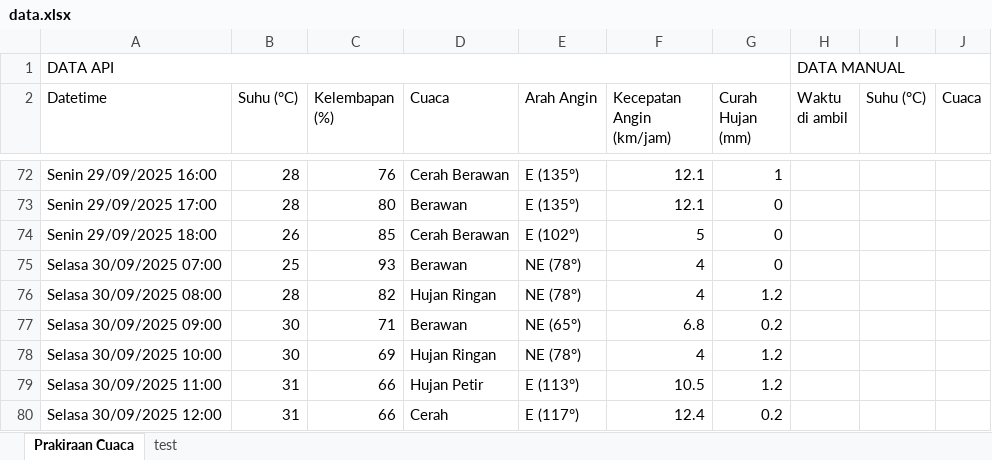
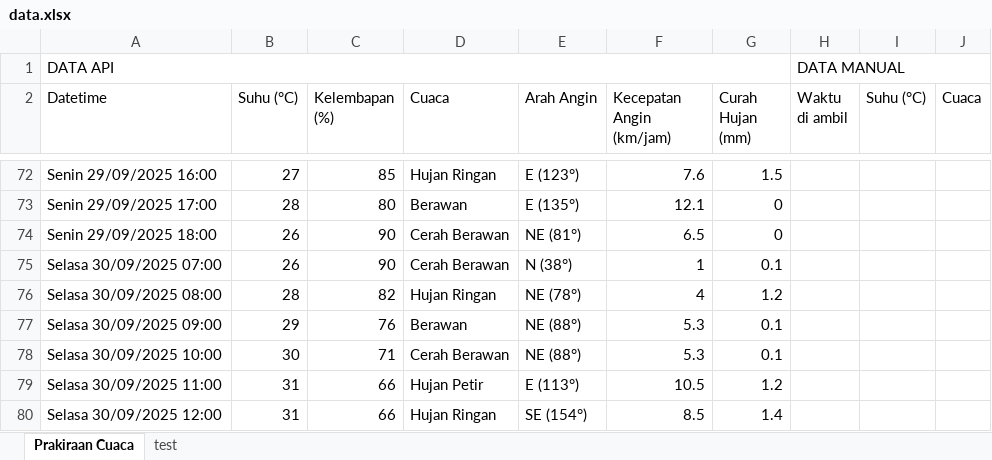
Before and after one commit to RIKASHIKI/collect_weather_data, an Excel workbook: data.xlsx, sheet Prakiraan Cuaca, drawn as a sheet; only a part is shown, gaps mark what is left out; values as stored, in another font and other column widths than the file's, no borders; the diff covers the shown part only; the diff names each change by its address in the sheet, - before the commit and + after, or states it on an @@ line.

```diff
--- a/data.xlsx (sheet Prakiraan Cuaca)
+++ b/data.xlsx (sheet Prakiraan Cuaca)
-B72 (Suhu (°C)): 28
+B72 (Suhu (°C)): 27
-C72 (Kelembapan (%)): 76
+C72 (Kelembapan (%)): 85
-D72 (Cuaca): Cerah Berawan
+D72 (Cuaca): Hujan Ringan
-E72 (Arah Angin): E (135°)
+E72 (Arah Angin): E (123°)
-F72 (Kecepatan Angin (km/jam)): 12.1
+F72 (Kecepatan Angin (km/jam)): 7.6
-G72 (Curah Hujan (mm)): 1
+G72 (Curah Hujan (mm)): 1.5
-C74 (Kelembapan (%)): 85
+C74 (Kelembapan (%)): 90
-E74 (Arah Angin): E (102°)
+E74 (Arah Angin): NE (81°)
-F74 (Kecepatan Angin (km/jam)): 5
+F74 (Kecepatan Angin (km/jam)): 6.5
-B75 (Suhu (°C)): 25
+B75 (Suhu (°C)): 26
-C75 (Kelembapan (%)): 93
+C75 (Kelembapan (%)): 90
-D75 (Cuaca): Berawan
+D75 (Cuaca): Cerah Berawan
-E75 (Arah Angin): NE (78°)
+E75 (Arah Angin): N (38°)
-F75 (Kecepatan Angin (km/jam)): 4
+F75 (Kecepatan Angin (km/jam)): 1
-G75 (Curah Hujan (mm)): 0
+G75 (Curah Hujan (mm)): 0.1
-B77 (Suhu (°C)): 30
+B77 (Suhu (°C)): 29
-C77 (Kelembapan (%)): 71
+C77 (Kelembapan (%)): 76
-E77 (Arah Angin): NE (65°)
+E77 (Arah Angin): NE (88°)
-F77 (Kecepatan Angin (km/jam)): 6.8
+F77 (Kecepatan Angin (km/jam)): 5.3
-G77 (Curah Hujan (mm)): 0.2
+G77 (Curah Hujan (mm)): 0.1
-C78 (Kelembapan (%)): 69
+C78 (Kelembapan (%)): 71
-D78 (Cuaca): Hujan Ringan
+D78 (Cuaca): Cerah Berawan
-E78 (Arah Angin): NE (78°)
+E78 (Arah Angin): NE (88°)
-F78 (Kecepatan Angin (km/jam)): 4
+F78 (Kecepatan Angin (km/jam)): 5.3
-G78 (Curah Hujan (mm)): 1.2
+G78 (Curah Hujan (mm)): 0.1
-D80 (Cuaca): Cerah
+D80 (Cuaca): Hujan Ringan
-E80 (Arah Angin): E (117°)
+E80 (Arah Angin): SE (154°)
-F80 (Kecepatan Angin (km/jam)): 12.4
+F80 (Kecepatan Angin (km/jam)): 8.5
-G80 (Curah Hujan (mm)): 0.2
+G80 (Curah Hujan (mm)): 1.4
```
Also changed, not shown: 12 added rows and 54 edited cells elsewhere in this sheet, 1 other file.
